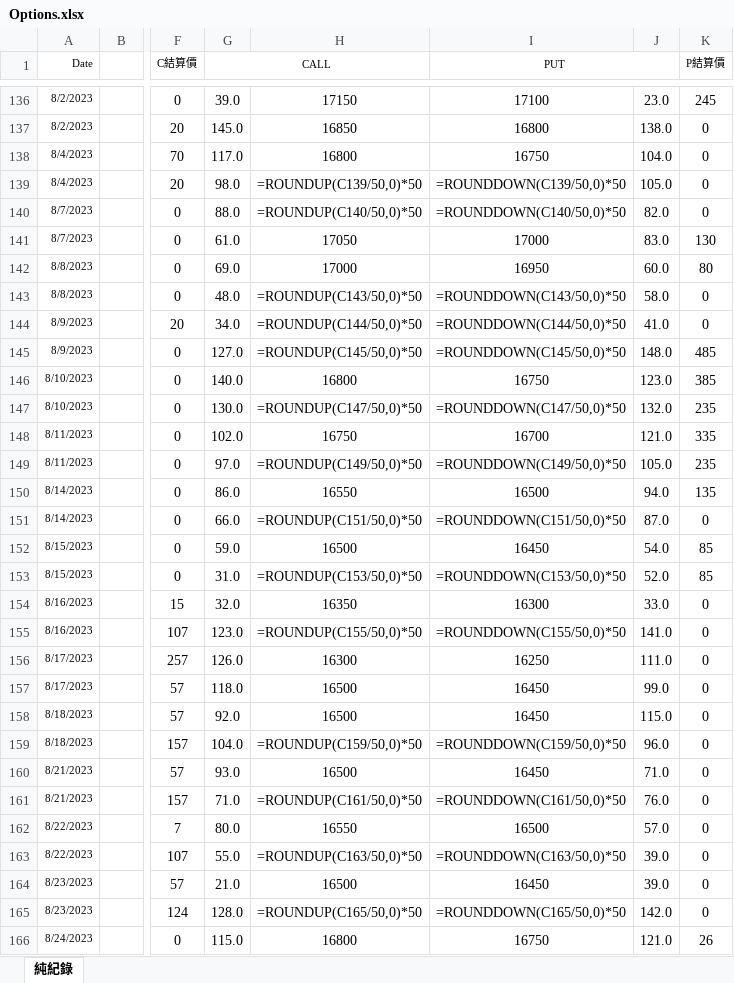
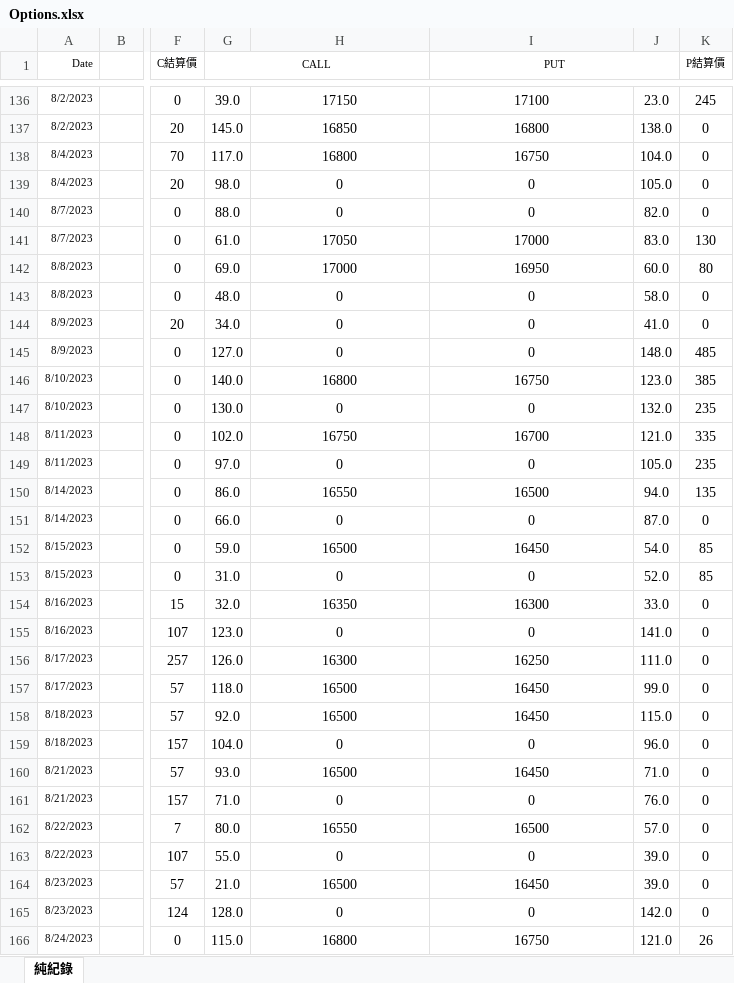
Before and after one commit to ShihauHuang/option_stock, an Excel workbook: Options.xlsx, sheet 純紀錄, drawn as a sheet; only a part is shown, gaps mark what is left out; values as stored, in another font and other column widths than the file's, no borders; formulas without a stored value are shown as written; the diff covers the shown part only; the diff names each change by its address in the sheet, - before the commit and + after, or states it on an @@ line.

```diff
--- a/Options.xlsx (sheet 純紀錄)
+++ b/Options.xlsx (sheet 純紀錄)
-H139: =ROUNDUP(C139/50,0)*50
+H139: 0
-I139 (PUT): =ROUNDDOWN(C139/50,0)*50
+I139 (PUT): 0
-H140: =ROUNDUP(C140/50,0)*50
+H140: 0
-I140 (PUT): =ROUNDDOWN(C140/50,0)*50
+I140 (PUT): 0
-H143: =ROUNDUP(C143/50,0)*50
+H143: 0
-I143 (PUT): =ROUNDDOWN(C143/50,0)*50
+I143 (PUT): 0
-H144: =ROUNDUP(C144/50,0)*50
+H144: 0
-I144 (PUT): =ROUNDDOWN(C144/50,0)*50
+I144 (PUT): 0
-H145: =ROUNDUP(C145/50,0)*50
+H145: 0
-I145 (PUT): =ROUNDDOWN(C145/50,0)*50
+I145 (PUT): 0
-H147: =ROUNDUP(C147/50,0)*50
+H147: 0
-I147 (PUT): =ROUNDDOWN(C147/50,0)*50
+I147 (PUT): 0
-H149: =ROUNDUP(C149/50,0)*50
+H149: 0
-I149 (PUT): =ROUNDDOWN(C149/50,0)*50
+I149 (PUT): 0
-H151: =ROUNDUP(C151/50,0)*50
+H151: 0
-I151 (PUT): =ROUNDDOWN(C151/50,0)*50
+I151 (PUT): 0
-H153: =ROUNDUP(C153/50,0)*50
+H153: 0
-I153 (PUT): =ROUNDDOWN(C153/50,0)*50
+I153 (PUT): 0
-H155: =ROUNDUP(C155/50,0)*50
+H155: 0
-I155 (PUT): =ROUNDDOWN(C155/50,0)*50
+I155 (PUT): 0
-H159: =ROUNDUP(C159/50,0)*50
+H159: 0
-I159 (PUT): =ROUNDDOWN(C159/50,0)*50
+I159 (PUT): 0
-H161: =ROUNDUP(C161/50,0)*50
+H161: 0
-I161 (PUT): =ROUNDDOWN(C161/50,0)*50
+I161 (PUT): 0
-H163: =ROUNDUP(C163/50,0)*50
+H163: 0
-I163 (PUT): =ROUNDDOWN(C163/50,0)*50
+I163 (PUT): 0
-H165: =ROUNDUP(C165/50,0)*50
+H165: 0
-I165 (PUT): =ROUNDDOWN(C165/50,0)*50
+I165 (PUT): 0
```
Also changed, not shown: 26 added rows, 26 removed rows and 122 edited cells elsewhere in this sheet, 3 other files.
